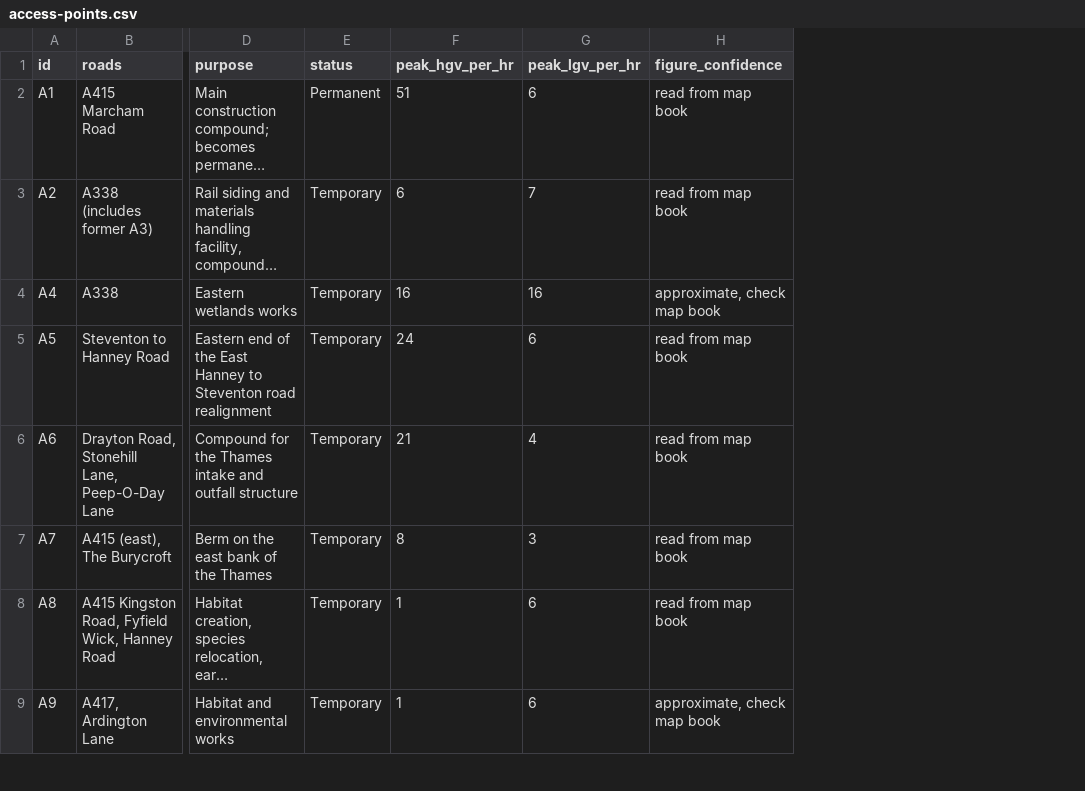
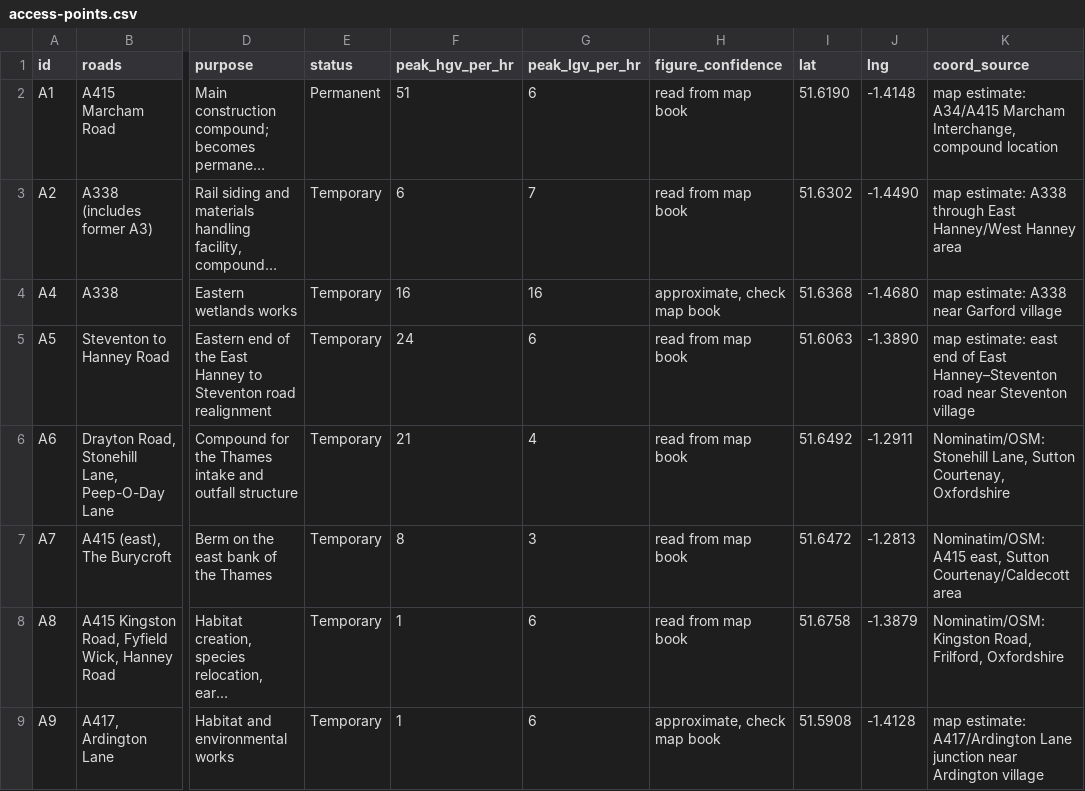
Before and after one commit to davidmcneil99/white-horse-reservoir, a CSV file: data/access-points.csv, drawn as a sheet; only a part is shown, gaps mark what is left out; long unchanged cells end in …; the diff names each change by its address in the sheet, - before the commit and + after, or states it on an @@ line.

```diff
--- a/data/access-points.csv
+++ b/data/access-points.csv
+column I (lat), rows 2-9: 51.6190 | 51.6302 | 51.6368 | 51.6063 | 51.6492 | 51.6472 | 51.6758 | 51.5908
+column J (lng), rows 2-9: -1.4148 | -1.4490 | -1.4680 | -1.3890 | -1.2911 | -1.2813 | -1.3879 | -1.4128
+column K (coord_source), rows 2-9: map estimate: A34/A415 Marcham Interchange, compound location | map estimate: A338 through East Hanney/West Hanney area | map estimate: A338 near Garford village | map estimate: east end of East Hanney–Steventon road near Steventon village | Nominatim/OSM: Stonehill Lane, Sutton Courtenay, Oxfordshire | Nominatim/OSM: A415 east, Sutton Courtenay/Caldecott area | Nominatim/OSM: Kingston Road, Frilford, Oxfordshire | map estimate: A417/Ardington Lane junction near Ardington village
```
Also changed, not shown: 3 other files.
